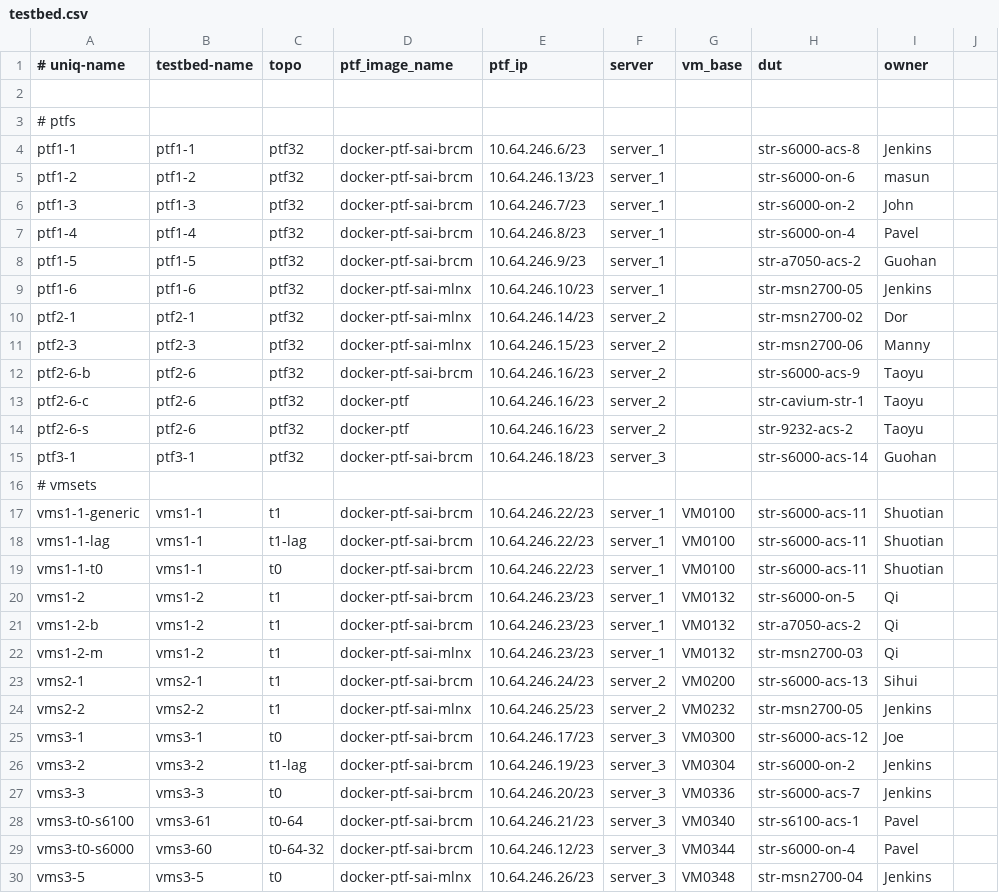
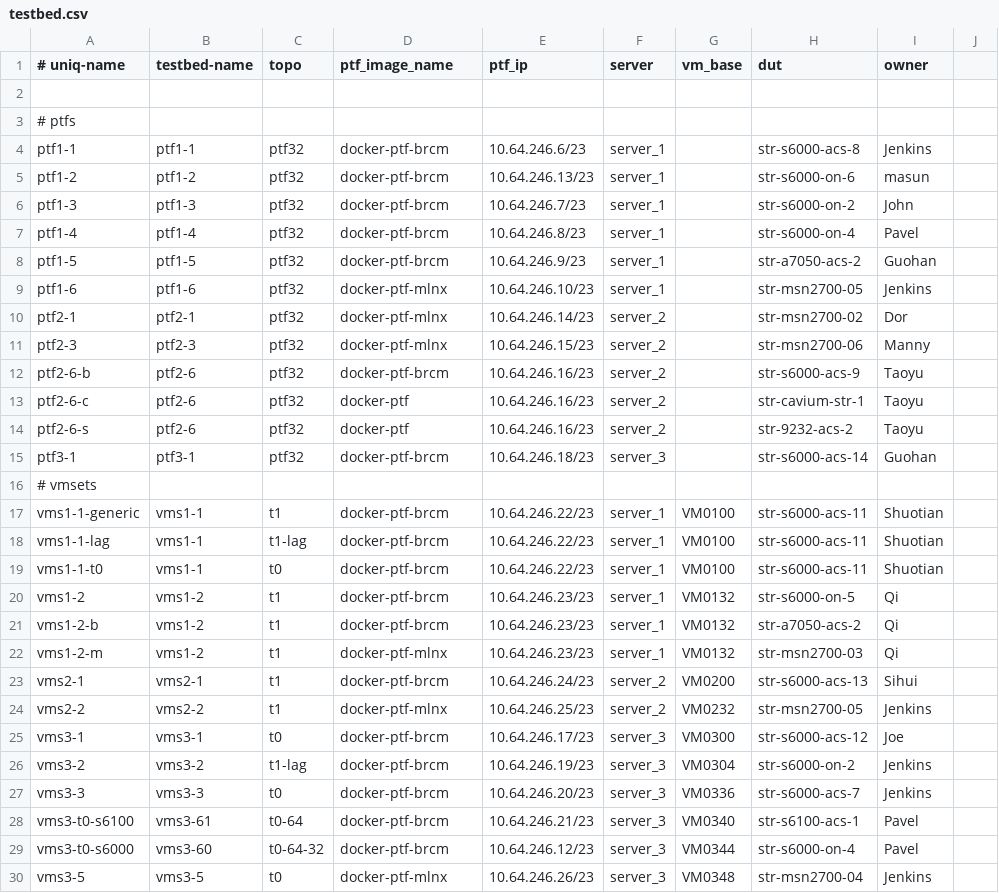
Before and after one commit to neethajohn/sonic-mgmt, a CSV file: ansible/testbed.csv, drawn as a sheet; only a part is shown; the diff covers the shown part only.

Commit message:
Merged PR 268358: [Testbed]: Change all PTF image names from 'docker-ptf-sai-*' to 'docker-ptf-*'

```diff
--- a/ansible/testbed.csv
+++ b/ansible/testbed.csv
@@ -3,28 +3,28 @@
 # ptfs
-ptf1-1,ptf1-1,ptf32,docker-ptf-sai-brcm,10.64.246.6/23,server_1,,str-s6000-acs-8,Jenkins
-ptf1-2,ptf1-2,ptf32,docker-ptf-sai-brcm,10.64.246.13/23,server_1,,str-s6000-on-6,masun
-ptf1-3,ptf1-3,ptf32,docker-ptf-sai-brcm,10.64.246.7/23,server_1,,str-s6000-on-2,John
-ptf1-4,ptf1-4,ptf32,docker-ptf-sai-brcm,10.64.246.8/23,server_1,,str-s6000-on-4,Pavel
-ptf1-5,ptf1-5,ptf32,docker-ptf-sai-brcm,10.64.246.9/23,server_1,,str-a7050-acs-2,Guohan
-ptf1-6,ptf1-6,ptf32,docker-ptf-sai-mlnx,10.64.246.10/23,server_1,,str-msn2700-05,Jenkins
-ptf2-1,ptf2-1,ptf32,docker-ptf-sai-mlnx,10.64.246.14/23,server_2,,str-msn2700-02,Dor
-ptf2-3,ptf2-3,ptf32,docker-ptf-sai-mlnx,10.64.246.15/23,server_2,,str-msn2700-06,Manny
-ptf2-6-b,ptf2-6,ptf32,docker-ptf-sai-brcm,10.64.246.16/23,server_2,,str-s6000-acs-9,Taoyu
+ptf1-1,ptf1-1,ptf32,docker-ptf-brcm,10.64.246.6/23,server_1,,str-s6000-acs-8,Jenkins
+ptf1-2,ptf1-2,ptf32,docker-ptf-brcm,10.64.246.13/23,server_1,,str-s6000-on-6,masun
+ptf1-3,ptf1-3,ptf32,docker-ptf-brcm,10.64.246.7/23,server_1,,str-s6000-on-2,John
+ptf1-4,ptf1-4,ptf32,docker-ptf-brcm,10.64.246.8/23,server_1,,str-s6000-on-4,Pavel
+ptf1-5,ptf1-5,ptf32,docker-ptf-brcm,10.64.246.9/23,server_1,,str-a7050-acs-2,Guohan
+ptf1-6,ptf1-6,ptf32,docker-ptf-mlnx,10.64.246.10/23,server_1,,str-msn2700-05,Jenkins
+ptf2-1,ptf2-1,ptf32,docker-ptf-mlnx,10.64.246.14/23,server_2,,str-msn2700-02,Dor
+ptf2-3,ptf2-3,ptf32,docker-ptf-mlnx,10.64.246.15/23,server_2,,str-msn2700-06,Manny
+ptf2-6-b,ptf2-6,ptf32,docker-ptf-brcm,10.64.246.16/23,server_2,,str-s6000-acs-9,Taoyu
 ptf2-6-c,ptf2-6,ptf32,docker-ptf,10.64.246.16/23,server_2,,str-cavium-str-1,Taoyu
 ptf2-6-s,ptf2-6,ptf32,docker-ptf,10.64.246.16/23,server_2,,str-9232-acs-2,Taoyu
-ptf3-1,ptf3-1,ptf32,docker-ptf-sai-brcm,10.64.246.18/23,server_3,,str-s6000-acs-14,Guohan
+ptf3-1,ptf3-1,ptf32,docker-ptf-brcm,10.64.246.18/23,server_3,,str-s6000-acs-14,Guohan
 # vmsets
-vms1-1-generic,vms1-1,t1,docker-ptf-sai-brcm,10.64.246.22/23,server_1,VM0100,str-s6000-acs-11,Shuotian
-vms1-1-lag,vms1-1,t1-lag,docker-ptf-sai-brcm,10.64.246.22/23,server_1,VM0100,str-s6000-acs-11,Shuotian
-vms1-1-t0,vms1-1,t0,docker-ptf-sai-brcm,10.64.246.22/23,server_1,VM0100,str-s6000-acs-11,Shuotian
-vms1-2,vms1-2,t1,docker-ptf-sai-brcm,10.64.246.23/23,server_1,VM0132,str-s6000-on-5,Qi
-vms1-2-b,vms1-2,t1,docker-ptf-sai-brcm,10.64.246.23/23,server_1,VM0132,str-a7050-acs-2,Qi
-vms1-2-m,vms1-2,t1,docker-ptf-sai-mlnx,10.64.246.23/23,server_1,VM0132,str-msn2700-03,Qi
-vms2-1,vms2-1,t1,docker-ptf-sai-brcm,10.64.246.24/23,server_2,VM0200,str-s6000-acs-13,Sihui
-vms2-2,vms2-2,t1,docker-ptf-sai-mlnx,10.64.246.25/23,server_2,VM0232,str-msn2700-05,Jenkins
-vms3-1,vms3-1,t0,docker-ptf-sai-brcm,10.64.246.17/23,server_3,VM0300,str-s6000-acs-12,Joe
-vms3-2,vms3-2,t1-lag,docker-ptf-sai-brcm,10.64.246.19/23,server_3,VM0304,str-s6000-on-2,Jenkins
-vms3-3,vms3-3,t0,docker-ptf-sai-brcm,10.64.246.20/23,server_3,VM0336,str-s6000-acs-7,Jenkins
-vms3-t0-s6100,vms3-61,t0-64,docker-ptf-sai-brcm,10.64.246.21/23,server_3,VM0340,str-s6100-acs-1,Pavel
-vms3-t0-s6000,vms3-60,t0-64-32,docker-ptf-sai-brcm,10.64.246.12/23,server_3,VM0344,str-s6000-on-4,Pavel
-vms3-5,vms3-5,t0,docker-ptf-sai-mlnx,10.64.246.26/23,server_3,VM0348,str-msn2700-04,Jenkins
+vms1-1-generic,vms1-1,t1,docker-ptf-brcm,10.64.246.22/23,server_1,VM0100,str-s6000-acs-11,Shuotian
+vms1-1-lag,vms1-1,t1-lag,docker-ptf-brcm,10.64.246.22/23,server_1,VM0100,str-s6000-acs-11,Shuotian
+vms1-1-t0,vms1-1,t0,docker-ptf-brcm,10.64.246.22/23,server_1,VM0100,str-s6000-acs-11,Shuotian
+vms1-2,vms1-2,t1,docker-ptf-brcm,10.64.246.23/23,server_1,VM0132,str-s6000-on-5,Qi
+vms1-2-b,vms1-2,t1,docker-ptf-brcm,10.64.246.23/23,server_1,VM0132,str-a7050-acs-2,Qi
+vms1-2-m,vms1-2,t1,docker-ptf-mlnx,10.64.246.23/23,server_1,VM0132,str-msn2700-03,Qi
+vms2-1,vms2-1,t1,docker-ptf-brcm,10.64.246.24/23,server_2,VM0200,str-s6000-acs-13,Sihui
+vms2-2,vms2-2,t1,docker-ptf-mlnx,10.64.246.25/23,server_2,VM0232,str-msn2700-05,Jenkins
+vms3-1,vms3-1,t0,docker-ptf-brcm,10.64.246.17/23,server_3,VM0300,str-s6000-acs-12,Joe
+vms3-2,vms3-2,t1-lag,docker-ptf-brcm,10.64.246.19/23,server_3,VM0304,str-s6000-on-2,Jenkins
+vms3-3,vms3-3,t0,docker-ptf-brcm,10.64.246.20/23,server_3,VM0336,str-s6000-acs-7,Jenkins
+vms3-t0-s6100,vms3-61,t0-64,docker-ptf-brcm,10.64.246.21/23,server_3,VM0340,str-s6100-acs-1,Pavel
+vms3-t0-s6000,vms3-60,t0-64-32,docker-ptf-brcm,10.64.246.12/23,server_3,VM0344,str-s6000-on-4,Pavel
+vms3-5,vms3-5,t0,docker-ptf-mlnx,10.64.246.26/23,server_3,VM0348,str-msn2700-04,Jenkins
```
Also changed, not shown: 1 edited cell elsewhere in this file.
